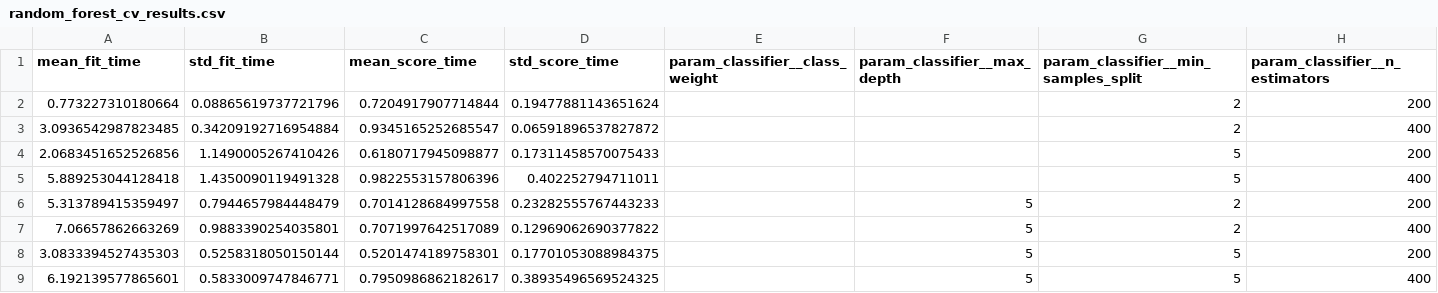
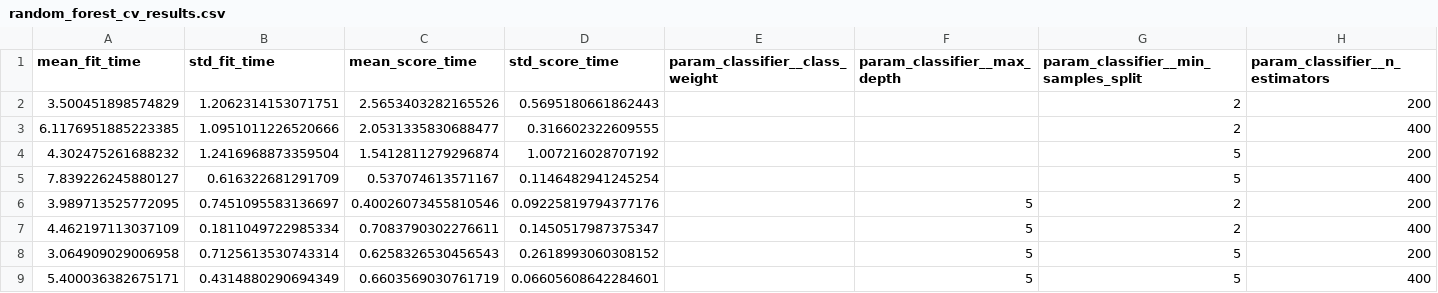
Before and after one commit to 2025ae05751-Swarna/heart-disease-1, a CSV file: artifacts/metrics/random_forest_cv_results.csv, drawn as a sheet; only a part is shown; the diff covers the shown part only; the diff names each change by its address in the sheet, - before the commit and + after, or states it on an @@ line.

```diff
--- a/artifacts/metrics/random_forest_cv_results.csv
+++ b/artifacts/metrics/random_forest_cv_results.csv
-A2 (mean_fit_time): 0.773227310180664
+A2 (mean_fit_time): 3.500451898574829
-B2 (std_fit_time): 0.08865619737721796
+B2 (std_fit_time): 1.2062314153071751
-C2 (mean_score_time): 0.7204917907714844
+C2 (mean_score_time): 2.5653403282165526
-D2 (std_score_time): 0.19477881143651624
+D2 (std_score_time): 0.5695180661862443
-A3 (mean_fit_time): 3.0936542987823485
+A3 (mean_fit_time): 6.1176951885223385
-B3 (std_fit_time): 0.34209192716954884
+B3 (std_fit_time): 1.0951011226520666
-C3 (mean_score_time): 0.9345165252685547
+C3 (mean_score_time): 2.0531335830688477
-D3 (std_score_time): 0.06591896537827872
+D3 (std_score_time): 0.316602322609555
-A4 (mean_fit_time): 2.0683451652526856
+A4 (mean_fit_time): 4.302475261688232
-B4 (std_fit_time): 1.1490005267410426
+B4 (std_fit_time): 1.2416968873359504
-C4 (mean_score_time): 0.6180717945098877
+C4 (mean_score_time): 1.5412811279296874
-D4 (std_score_time): 0.17311458570075433
+D4 (std_score_time): 1.007216028707192
-A5 (mean_fit_time): 5.889253044128418
+A5 (mean_fit_time): 7.839226245880127
-B5 (std_fit_time): 1.4350090119491328
+B5 (std_fit_time): 0.616322681291709
-C5 (mean_score_time): 0.9822553157806396
+C5 (mean_score_time): 0.537074613571167
-D5 (std_score_time): 0.402252794711011
+D5 (std_score_time): 0.1146482941245254
-A6 (mean_fit_time): 5.313789415359497
+A6 (mean_fit_time): 3.989713525772095
-B6 (std_fit_time): 0.7944657984448479
+B6 (std_fit_time): 0.7451095583136697
-C6 (mean_score_time): 0.7014128684997558
+C6 (mean_score_time): 0.40026073455810546
-D6 (std_score_time): 0.23282555767443233
+D6 (std_score_time): 0.09225819794377176
-A7 (mean_fit_time): 7.06657862663269
+A7 (mean_fit_time): 4.462197113037109
-B7 (std_fit_time): 0.9883390254035801
+B7 (std_fit_time): 0.1811049722985334
-C7 (mean_score_time): 0.7071997642517089
+C7 (mean_score_time): 0.7083790302276611
-D7 (std_score_time): 0.12969062690377822
+D7 (std_score_time): 0.1450517987375347
-A8 (mean_fit_time): 3.0833394527435303
+A8 (mean_fit_time): 3.064909029006958
-B8 (std_fit_time): 0.5258318050150144
+B8 (std_fit_time): 0.7125613530743314
-C8 (mean_score_time): 0.5201474189758301
+C8 (mean_score_time): 0.6258326530456543
-D8 (std_score_time): 0.17701053088984375
+D8 (std_score_time): 0.2618993060308152
-A9 (mean_fit_time): 6.192139577865601
+A9 (mean_fit_time): 5.400036382675171
-B9 (std_fit_time): 0.5833009747846771
+B9 (std_fit_time): 0.4314880290694349
-C9 (mean_score_time): 0.7950986862182617
+C9 (mean_score_time): 0.6603569030761719
-D9 (std_score_time): 0.38935496569524325
+D9 (std_score_time): 0.06605608642284601
```
Also changed, not shown: 64 edited cells elsewhere in this file, artifacts/metrics/logistic_regression_cv_results.csv, 2 other files.
